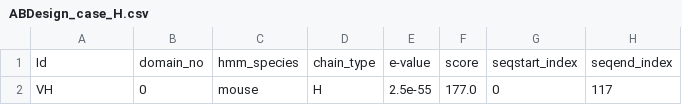
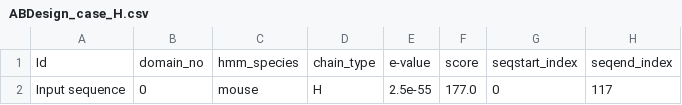
Before and after one commit to AugustEhl/ABDesign_case, a CSV file: ABDesign_case_H.csv, drawn as a sheet; only a part is shown; the diff names each change by its address in the sheet, - before the commit and + after, or states it on an @@ line.

```diff
--- a/ABDesign_case_H.csv
+++ b/ABDesign_case_H.csv
-A2: VH
+A2: Input sequence
```
Also changed, not shown: ABDesign_case_KL.csv, 1 other file.
